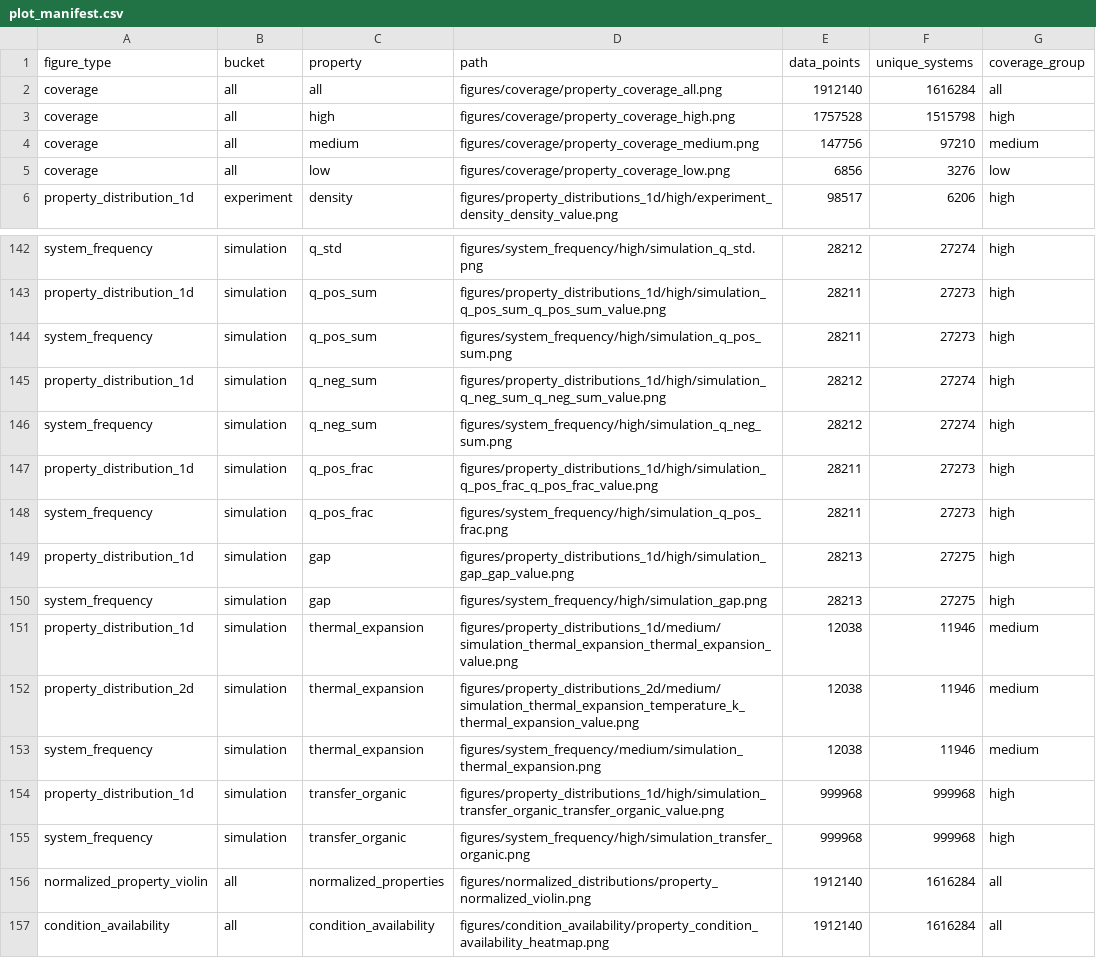
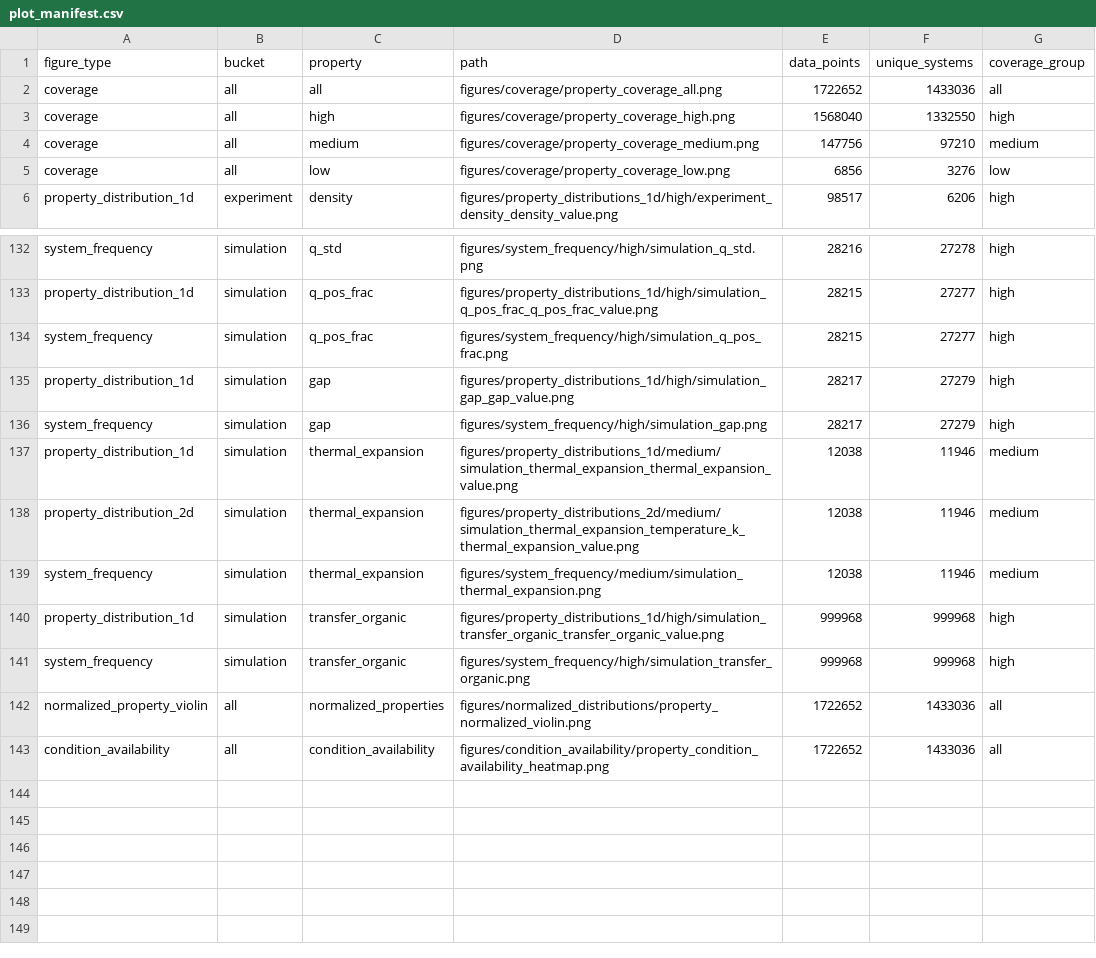
Before and after one commit to SuperPSun/ILUME-Data, a CSV file: analysis/plot_manifest.csv, drawn as a sheet; only a part is shown, gaps mark what is left out; removed rows and columns are numbered as before the commit, all else as after; the diff covers the shown part only; the diff names each change by its address in the sheet, - before the commit and + after, or states it on an @@ line.

```diff
--- a/analysis/plot_manifest.csv
+++ b/analysis/plot_manifest.csv
-E2 (data_points): 1912140
+E2 (data_points): 1722652
-F2 (unique_systems): 1616284
+F2 (unique_systems): 1433036
-E3 (data_points): 1757528
+E3 (data_points): 1568040
-F3 (unique_systems): 1515798
+F3 (unique_systems): 1332550
-E132 (data_points): 28212
+E132 (data_points): 28216
-F132 (unique_systems): 27274
+F132 (unique_systems): 27278
-row 143: property_distribution_1d | simulation | q_pos_sum | figures/property_distributions_1d/high/simulation_q_pos_sum_q_pos_sum_value.png | 28211 | 27273 | high
-row 144: system_frequency | simulation | q_pos_sum | figures/system_frequency/high/simulation_q_pos_sum.png | 28211 | 27273 | high
-row 145: property_distribution_1d | simulation | q_neg_sum | figures/property_distributions_1d/high/simulation_q_neg_sum_q_neg_sum_value.png | 28212 | 27274 | high
-row 146: system_frequency | simulation | q_neg_sum | figures/system_frequency/high/simulation_q_neg_sum.png | 28212 | 27274 | high
-E133:E134 (data_points): 28211
+E133:E134 (data_points): 28215
-F133:F134 (unique_systems): 27273
+F133:F134 (unique_systems): 27277
-E135:E136 (data_points): 28213
+E135:E136 (data_points): 28217
-F135:F136 (unique_systems): 27275
+F135:F136 (unique_systems): 27279
-E142:E143 (data_points): 1912140
+E142:E143 (data_points): 1722652
-F142:F143 (unique_systems): 1616284
+F142:F143 (unique_systems): 1433036
```
Also changed, not shown: 10 removed rows and 34 edited cells elsewhere in this file, analysis/property_analysis_summary.csv, 3 other files.
